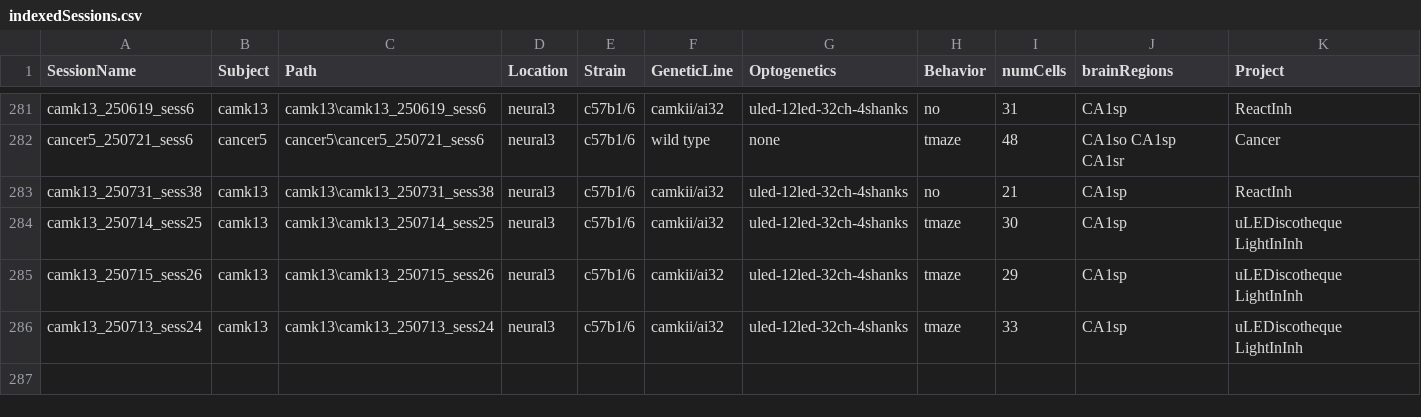
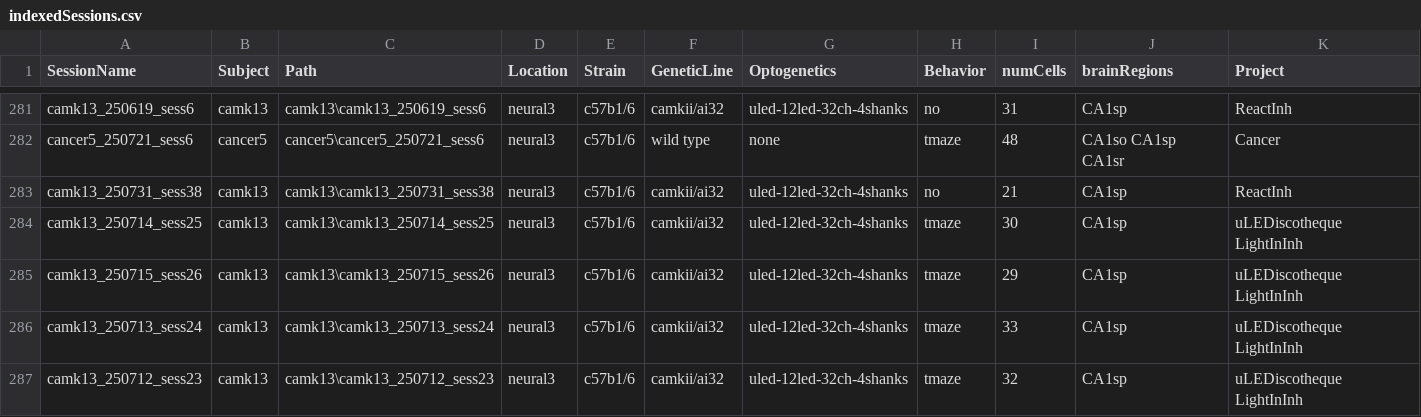
Before and after one commit to neucomplab/HippoCookBook, a CSV file: indexedSessions.csv, drawn as a sheet; only a part is shown, gaps mark what is left out; the diff names each change by its address in the sheet, - before the commit and + after, or states it on an @@ line.

Commit message:
Added camk13_sess23

```diff
--- a/indexedSessions.csv
+++ b/indexedSessions.csv
+row 287: camk13_250712_sess23 | camk13 | camk13\camk13_250712_sess23 | neural3 | c57b1/6 | camkii/ai32 | uled-12led-32ch-4shanks | tmaze | 32 | CA1sp | uLEDiscotheque LightInInh
```
Also changed, not shown: 1 other file.
